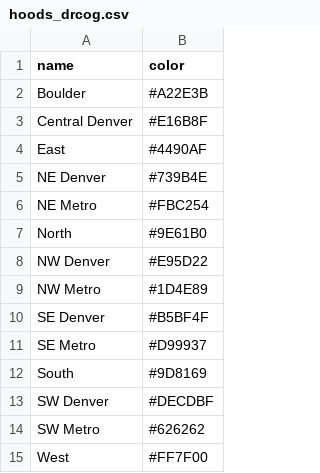
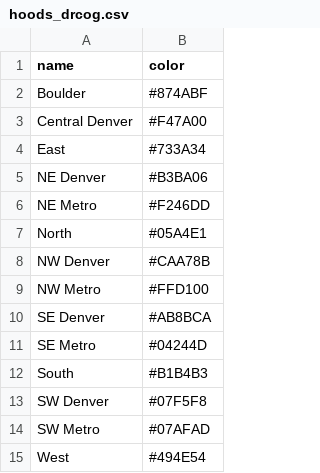
Before and after one commit to apdjustino/BTWD2016_Strava, a CSV file: hoods_drcog.csv, drawn as a sheet.

Commit message:
updated colors to match btwd colors

```diff
--- a/hoods_drcog.csv
+++ b/hoods_drcog.csv
@@ -1,15 +1,15 @@
 name,color
-Boulder,#A22E3B
-Central Denver,#E16B8F
-East,#4490AF
-NE Denver,#739B4E
-NE Metro,#FBC254
-North,#9E61B0
-NW Denver,#E95D22
-NW Metro,#1D4E89
-SE Denver,#B5BF4F
-SE Metro,#D99937
-South,#9D8169
-SW Denver,#DECDBF
-SW Metro,#626262
-West,#FF7F00
+Boulder,#874ABF
+Central Denver,#F47A00
+East,#733A34
+NE Denver,#B3BA06
+NE Metro,#F246DD
+North,#05A4E1
+NW Denver,#CAA78B
+NW Metro,#FFD100
+SE Denver,#AB8BCA
+SE Metro,#04244D
+South,#B1B4B3
+SW Denver,#07F5F8
+SW Metro,#07AFAD
+West,#494E54
```
